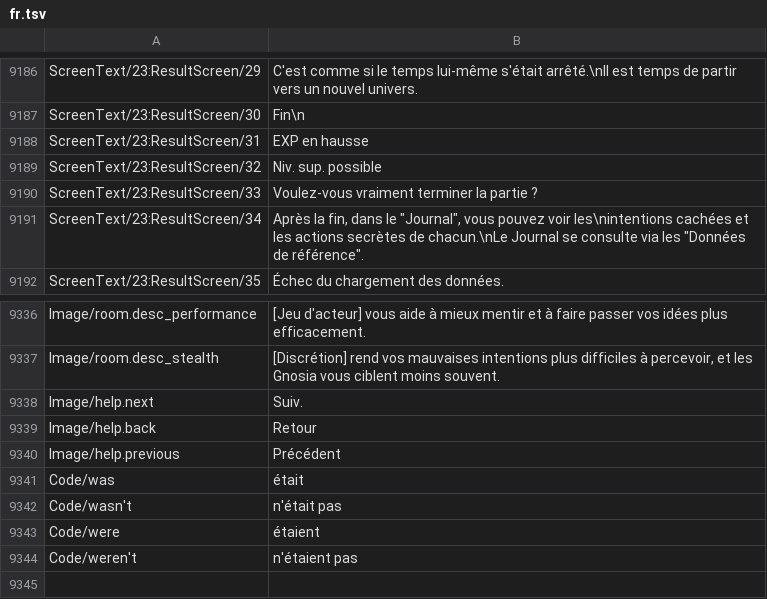
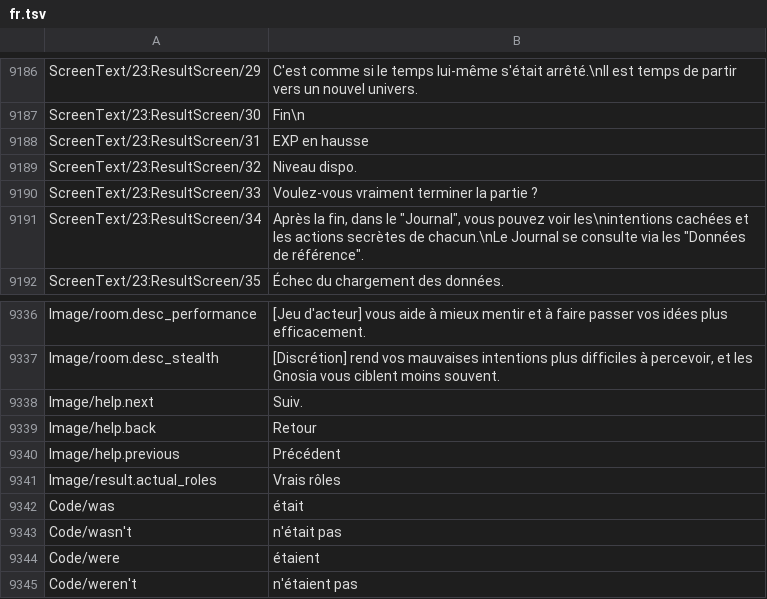
Before and after one commit to leonardoreali/gnosia-translation, a TSV file: translations/fr.tsv, drawn as a sheet; only a part is shown, gaps mark what is left out.

```diff
--- a/translations/fr.tsv
+++ b/translations/fr.tsv
@@ -9208,3 +9208,3 @@ ScreenText/23:ResultScreen/30	Fin\n
 ScreenText/23:ResultScreen/31	EXP en hausse
-ScreenText/23:ResultScreen/32	Niv. sup. possible
+ScreenText/23:ResultScreen/32	Niveau dispo.
 ScreenText/23:ResultScreen/33	Voulez-vous vraiment terminer la partie ?
@@ -9360,2 +9360,3 @@ Image/help.back	Retour
 Image/help.previous	Précédent
+Image/result.actual_roles	Vrais rôles
 Code/was	était
```
Also changed, not shown: translations/de.tsv, translations/es.tsv, 4 other files.
